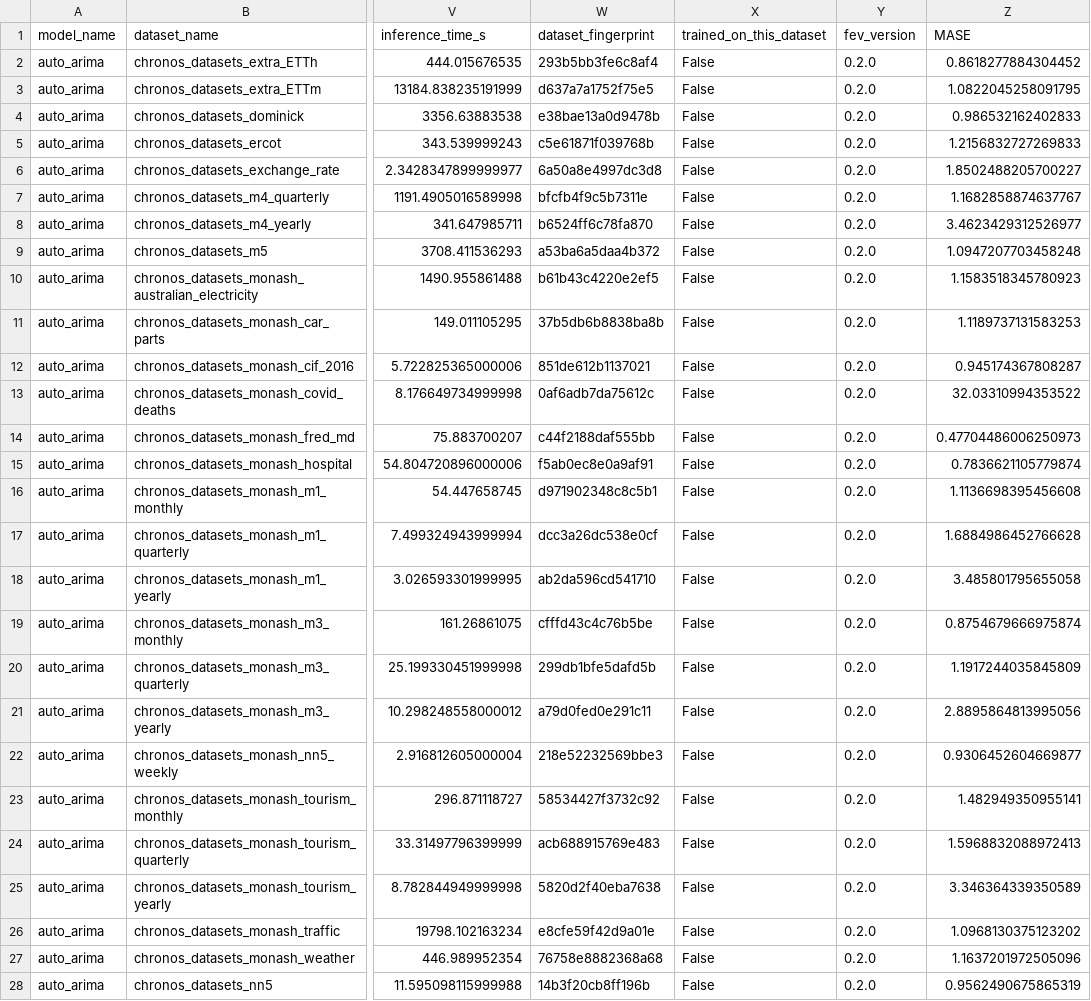
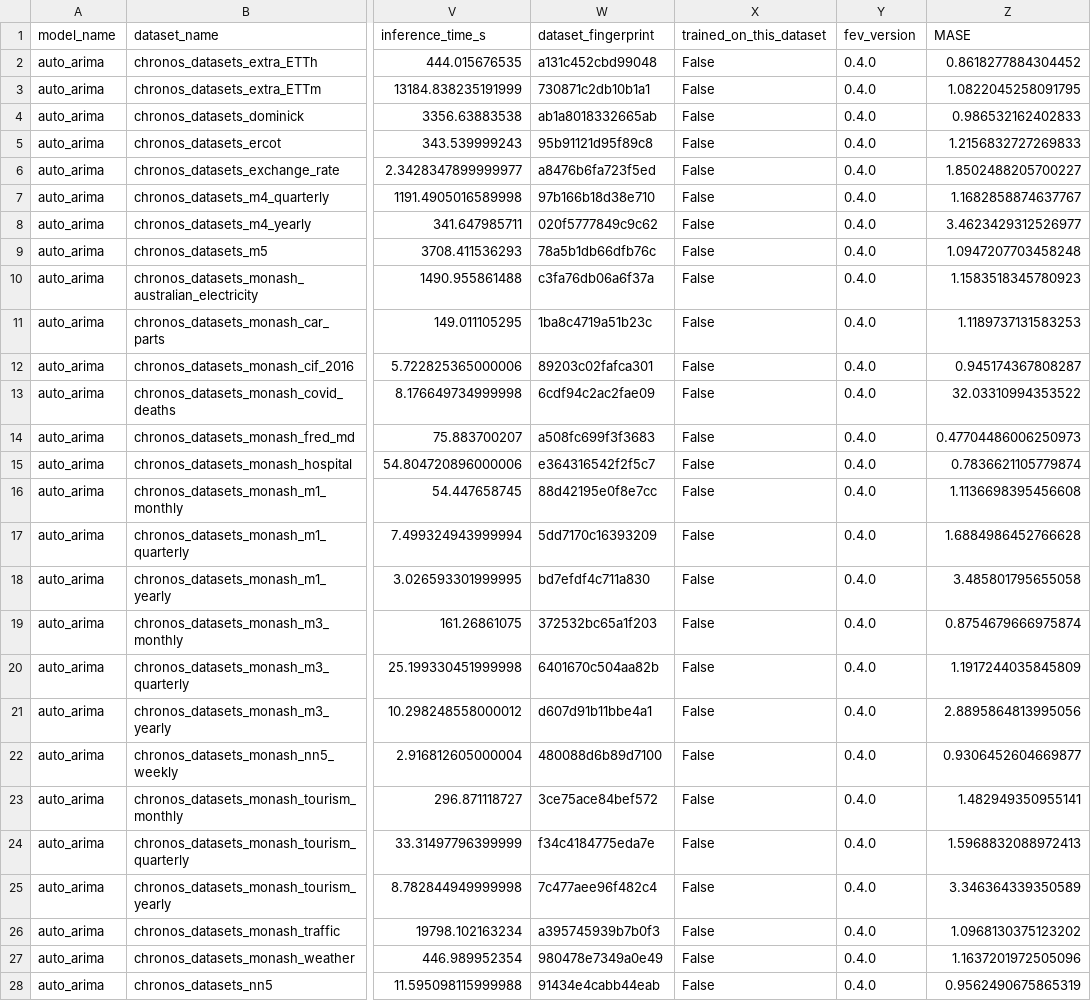
Before and after one commit to autogluon/fev, a CSV file: benchmarks/chronos_zeroshot/results/auto_arima.csv, drawn as a sheet; only a part is shown, gaps mark what is left out; the diff names each change by its address in the sheet, - before the commit and + after, or states it on an @@ line.

Commit message:
Fix dataset_fingerprint for the stored results

```diff
--- a/benchmarks/chronos_zeroshot/results/auto_arima.csv
+++ b/benchmarks/chronos_zeroshot/results/auto_arima.csv
-W2 (dataset_fingerprint): 293b5bb3fe6c8af4
+W2 (dataset_fingerprint): a131c452cbd99048
-Y2:Y28 (fev_version): 0.2.0
+Y2:Y28 (fev_version): 0.4.0
-W3 (dataset_fingerprint): d637a7a1752f75e5
+W3 (dataset_fingerprint): 730871c2db10b1a1
-W4 (dataset_fingerprint): e38bae13a0d9478b
+W4 (dataset_fingerprint): ab1a8018332665ab
-W5 (dataset_fingerprint): c5e61871f039768b
+W5 (dataset_fingerprint): 95b91121d95f89c8
-W6 (dataset_fingerprint): 6a50a8e4997dc3d8
+W6 (dataset_fingerprint): a8476b6fa723f5ed
-W7 (dataset_fingerprint): bfcfb4f9c5b7311e
+W7 (dataset_fingerprint): 97b166b18d38e710
-W8 (dataset_fingerprint): b6524ff6c78fa870
+W8 (dataset_fingerprint): 020f5777849c9c62
-W9 (dataset_fingerprint): a53ba6a5daa4b372
+W9 (dataset_fingerprint): 78a5b1db66dfb76c
-W10 (dataset_fingerprint): b61b43c4220e2ef5
+W10 (dataset_fingerprint): c3fa76db06a6f37a
-W11 (dataset_fingerprint): 37b5db6b8838ba8b
+W11 (dataset_fingerprint): 1ba8c4719a51b23c
-W12 (dataset_fingerprint): 851de612b1137021
+W12 (dataset_fingerprint): 89203c02fafca301
-W13 (dataset_fingerprint): 0af6adb7da75612c
+W13 (dataset_fingerprint): 6cdf94c2ac2fae09
-W14 (dataset_fingerprint): c44f2188daf555bb
+W14 (dataset_fingerprint): a508fc699f3f3683
-W15 (dataset_fingerprint): f5ab0ec8e0a9af91
+W15 (dataset_fingerprint): e364316542f2f5c7
-W16 (dataset_fingerprint): d971902348c8c5b1
+W16 (dataset_fingerprint): 88d42195e0f8e7cc
-W17 (dataset_fingerprint): dcc3a26dc538e0cf
+W17 (dataset_fingerprint): 5dd7170c16393209
-W18 (dataset_fingerprint): ab2da596cd541710
+W18 (dataset_fingerprint): bd7efdf4c711a830
-W19 (dataset_fingerprint): cfffd43c4c76b5be
+W19 (dataset_fingerprint): 372532bc65a1f203
-W20 (dataset_fingerprint): 299db1bfe5dafd5b
+W20 (dataset_fingerprint): 6401670c504aa82b
-W21 (dataset_fingerprint): a79d0fed0e291c11
+W21 (dataset_fingerprint): d607d91b11bbe4a1
-W22 (dataset_fingerprint): 218e52232569bbe3
+W22 (dataset_fingerprint): 480088d6b89d7100
-W23 (dataset_fingerprint): 58534427f3732c92
+W23 (dataset_fingerprint): 3ce75ace84bef572
-W24 (dataset_fingerprint): acb688915769e483
+W24 (dataset_fingerprint): f34c4184775eda7e
-W25 (dataset_fingerprint): 5820d2f40eba7638
+W25 (dataset_fingerprint): 7c477aee96f482c4
-W26 (dataset_fingerprint): e8cfe59f42d9a01e
+W26 (dataset_fingerprint): a395745939b7b0f3
-W27 (dataset_fingerprint): 76758e8882368a68
+W27 (dataset_fingerprint): 980478e7349a0e49
-W28 (dataset_fingerprint): 14b3f20cb8ff196b
+W28 (dataset_fingerprint): 91434e4cabb44eab
```
Also changed, not shown: benchmarks/chronos_zeroshot/results/auto_ets.csv, benchmarks/chronos_zeroshot/results/auto_theta.csv, 15 other files.
